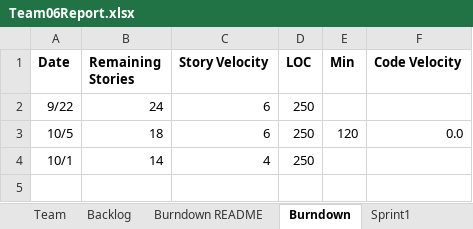
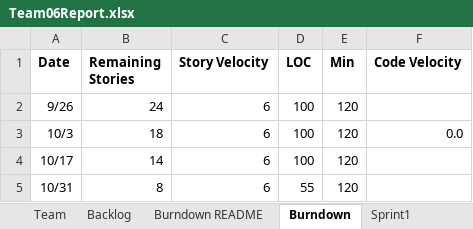
Before and after one commit to gauthampkrishnan/cs555tm062022Fall, an Excel workbook: Sprint 3/Team06Report.xlsx, sheet Burndown, drawn as a sheet; values as stored, in another font and other column widths than the file's, no borders; charts and pictures not drawn; removed rows and columns are numbered as before the commit, all else as after; the diff names each change by its address in the sheet, - before the commit and + after, or states it on an @@ line.

```diff
--- a/Sprint 3/Team06Report.xlsx (sheet Burndown)
+++ b/Sprint 3/Team06Report.xlsx (sheet Burndown)
-row 2: 9/22 | 24 | 6 | 250
+row 2: 9/26 | 24 | 6 | 100 | 120
-A3 (Date): 10/5
+A3 (Date): 10/3
-D3 (LOC): 250
+D3 (LOC): 100
-row 4: 10/1 | 14 | 4 | 250
+row 4: 10/17 | 14 | 6 | 100 | 120
+row 5: 10/31 | 8 | 6 | 55 | 120
```
Also changed, not shown: sheet Sprint4, sheet Sprint3, sheet Backlog, charts or pictures.
